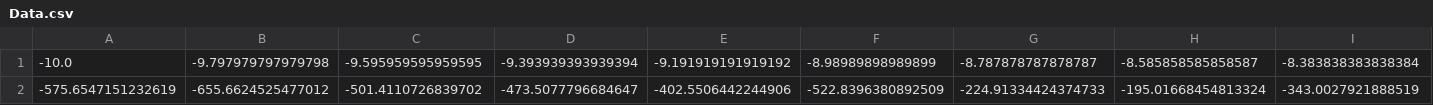
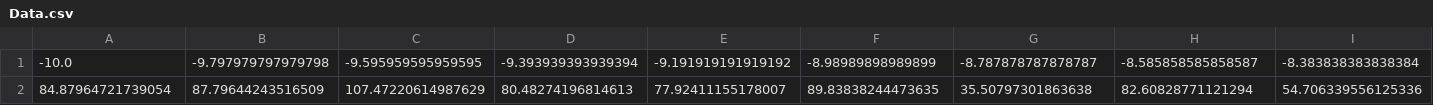
Before and after one commit to ZanderCow/MachineLearningVisualization, a CSV file: Data.csv, drawn as a sheet; only a part is shown; removed rows and columns are numbered as before the commit, all else as after; rows hold the shown columns only; the diff names each change by its address in the sheet, - before the commit and + after, or states it on an @@ line.

```diff
--- a/Data.csv
+++ b/Data.csv
-row 2: -575.6547151232619 | -655.6624525477012 | -501.4110726839702 | -473.5077796684647 | -402.5506442244906 | -522.8396380892509 | -224.91334424374733 | -195.01668454813324 | -343.0027921888519
+row 2: 84.87964721739054 | 87.79644243516509 | 107.47220614987629 | 80.48274196814613 | 77.92411155178007 | 89.83838244473635 | 35.50797301863638 | 82.60828771121294 | 54.706339556125336
```
Also changed, not shown: 11 other files.
